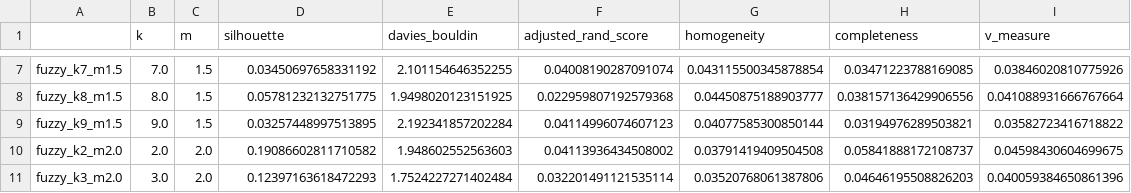
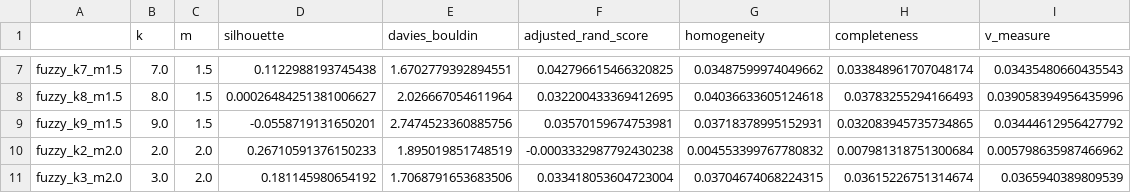
Before and after one commit to Skaiste/MAI-UB-IML, a CSV file: Work3/results/cmc_fuzzy_results.csv, drawn as a sheet; only a part is shown, gaps mark what is left out; the diff covers the shown part only; the diff names each change by its address in the sheet, - before the commit and + after, or states it on an @@ line.

```diff
--- a/Work3/results/cmc_fuzzy_results.csv
+++ b/Work3/results/cmc_fuzzy_results.csv
-D7 (silhouette): 0.03450697658331192
+D7 (silhouette): 0.1122988193745438
-E7 (davies_bouldin): 2.101154646352255
+E7 (davies_bouldin): 1.6702779392894551
-F7 (adjusted_rand_score): 0.04008190287091074
+F7 (adjusted_rand_score): 0.042796615466320825
-G7 (homogeneity): 0.043115500345878854
+G7 (homogeneity): 0.03487599974049662
-H7 (completeness): 0.03471223788169085
+H7 (completeness): 0.033848961707048174
-I7 (v_measure): 0.03846020810775926
+I7 (v_measure): 0.03435480660435543
-D8 (silhouette): 0.05781232132751775
+D8 (silhouette): 0.00026484251381006627
-E8 (davies_bouldin): 1.9498020123151925
+E8 (davies_bouldin): 2.026667054611964
-F8 (adjusted_rand_score): 0.022959807192579368
+F8 (adjusted_rand_score): 0.032200433369412695
-G8 (homogeneity): 0.04450875188903777
+G8 (homogeneity): 0.04036633605124618
-H8 (completeness): 0.038157136429906556
+H8 (completeness): 0.03783255294166493
-I8 (v_measure): 0.041088931666767664
+I8 (v_measure): 0.039058394956435996
-D9 (silhouette): 0.03257448997513895
+D9 (silhouette): -0.0558719131650201
-E9 (davies_bouldin): 2.192341857202284
+E9 (davies_bouldin): 2.7474523360885756
-F9 (adjusted_rand_score): 0.04114996074607123
+F9 (adjusted_rand_score): 0.03570159674753981
-G9 (homogeneity): 0.04077585300850144
+G9 (homogeneity): 0.03718378995152931
-H9 (completeness): 0.03194976289503821
+H9 (completeness): 0.032083945735734865
-I9 (v_measure): 0.03582723416718822
+I9 (v_measure): 0.03444612956427792
-D10 (silhouette): 0.19086602811710582
+D10 (silhouette): 0.26710591376150233
-E10 (davies_bouldin): 1.948602552563603
+E10 (davies_bouldin): 1.895019851748519
-F10 (adjusted_rand_score): 0.04113936434508002
+F10 (adjusted_rand_score): -0.0003332987792430238
-G10 (homogeneity): 0.03791419409504508
+G10 (homogeneity): 0.004553399767780832
-H10 (completeness): 0.05841888172108737
+H10 (completeness): 0.007981318751300684
-I10 (v_measure): 0.04598430604699675
+I10 (v_measure): 0.005798635987466962
-D11 (silhouette): 0.12397163618472293
+D11 (silhouette): 0.181145980654192
-E11 (davies_bouldin): 1.7524227271402484
+E11 (davies_bouldin): 1.7068791653683506
-F11 (adjusted_rand_score): 0.032201491121535114
+F11 (adjusted_rand_score): 0.033418053604723004
-G11 (homogeneity): 0.03520768061387806
+G11 (homogeneity): 0.03704674068224315
-H11 (completeness): 0.04646195508826203
+H11 (completeness): 0.03615226751314674
-I11 (v_measure): 0.040059384650861396
+I11 (v_measure): 0.0365940389809539
```
Also changed, not shown: 114 edited cells elsewhere in this file, Work3/results/mushroom_fuzzy_results.csv, Work3/results/sick_fuzzy_results.csv, 1 other file.
